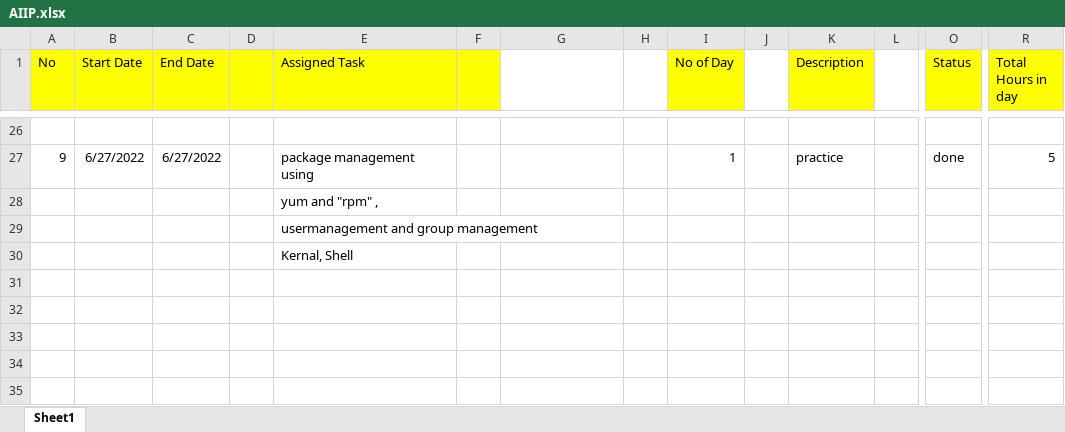
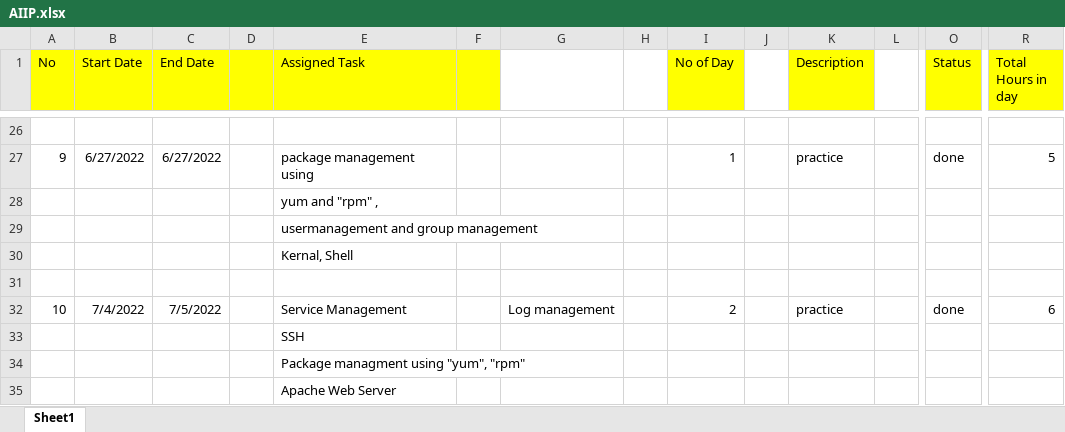
Before and after one commit to BrijeshRamoliya/AIIP, an Excel workbook: AIIP.xlsx, sheet Sheet1, drawn as a sheet; only a part is shown, gaps mark what is left out; values as stored, in another font and other column widths than the file's, no borders; rows hold the shown columns only; the diff names each change by its address in the sheet, - before the commit and + after, or states it on an @@ line.

```diff
--- a/AIIP.xlsx (sheet Sheet1)
+++ b/AIIP.xlsx (sheet Sheet1)
+row 31: (empty)
+row 32: 10 | 7/4/2022 | 7/5/2022 |  | Service Management |  | Log management |  | 2 |  | practice |  | done | 6
+row 33:  |  |  |  | SSH
+row 34:  |  |  |  | Package managment using "yum", "rpm"
+row 35:  |  |  |  | Apache Web Server
```
Also changed, not shown: 3 other files.
